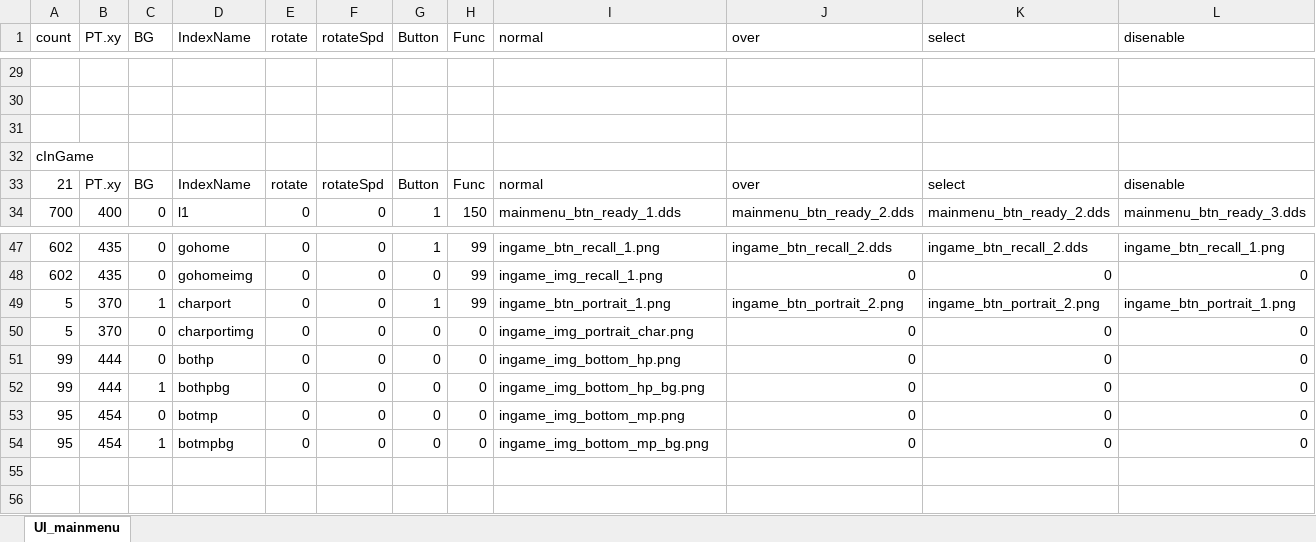
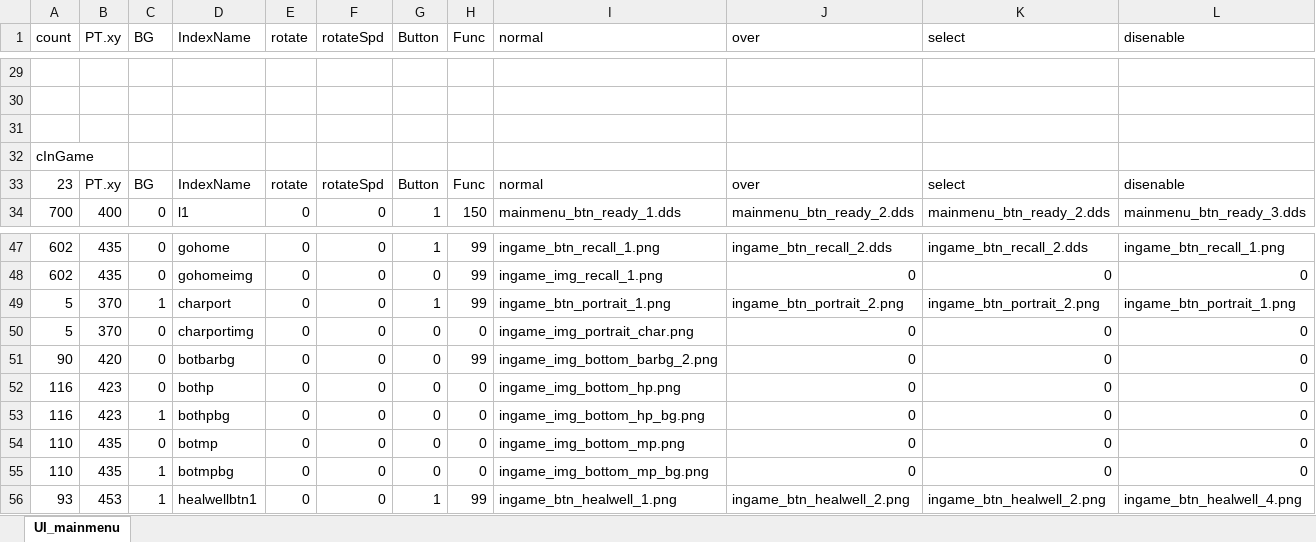
Before and after one commit to JungHm/HOSportfolio, an Excel workbook: 4Dollor/D3DX_Base/UI/UIDatas.xlsx, sheet UI_mainmenu, drawn as a sheet; only a part is shown, gaps mark what is left out; values as stored, in another font and other column widths than the file's, no borders; addresses are those after the commit; the diff names each change by its address in the sheet, - before the commit and + after, or states it on an @@ line.

```diff
--- a/4Dollor/D3DX_Base/UI/UIDatas.xlsx (sheet UI_mainmenu)
+++ b/4Dollor/D3DX_Base/UI/UIDatas.xlsx (sheet UI_mainmenu)
-A33 (count): 21
+A33 (count): 23
+row 51: 90 | 420 | 0 | botbarbg | 0 | 0 | 0 | 99 | ingame_img_bottom_barbg_2.png | 0 | 0 | 0
-A52:A53 (count): 99
+A52:A53 (count): 116
-B52:B53 (PT.xy): 444
+B52:B53 (PT.xy): 423
-A54:A55 (count): 95
+A54:A55 (count): 110
-B54:B55 (PT.xy): 454
+B54:B55 (PT.xy): 435
+row 56: 93 | 453 | 1 | healwellbtn1 | 0 | 0 | 1 | 99 | ingame_btn_healwell_1.png | ingame_btn_healwell_2.png | ingame_btn_healwell_2.png | ingame_btn_healwell_4.png
```
Also changed, not shown: 10 other files.
